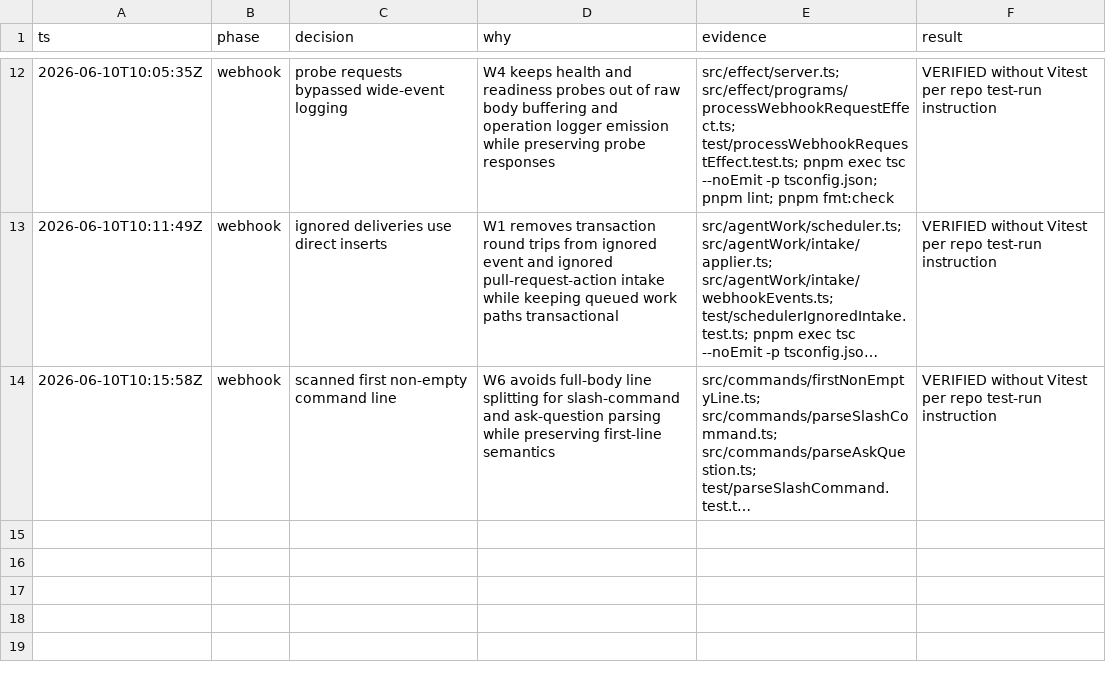
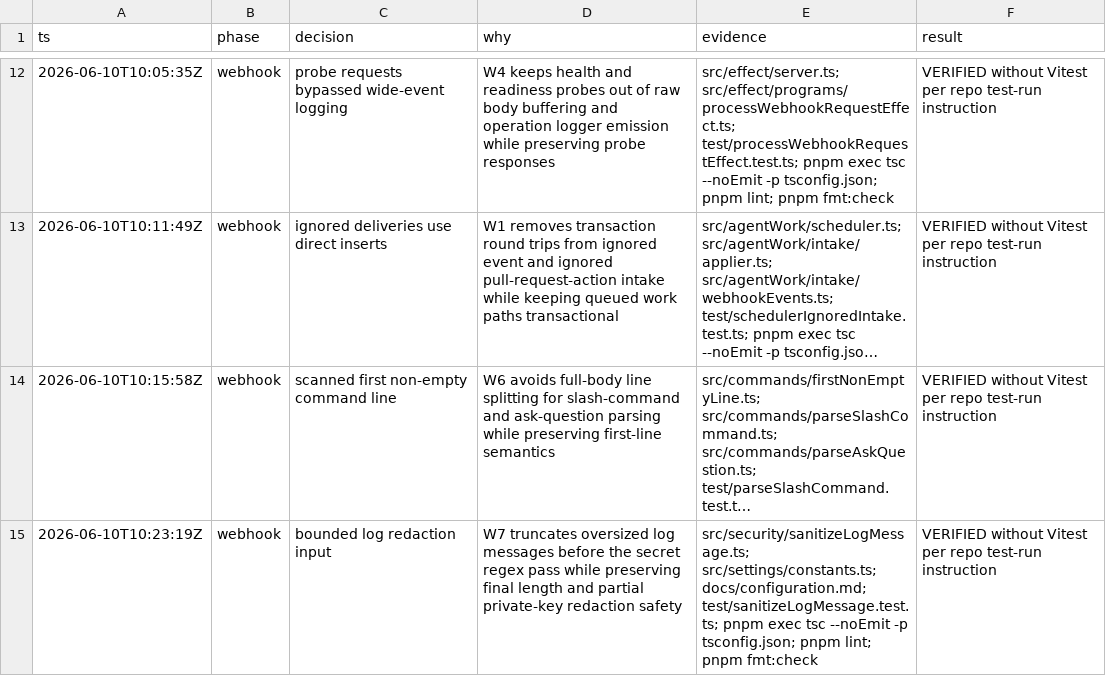
Before and after one commit to prathamdby/pr-agent, a TSV file: .audit/issue-87.tsv, drawn as a sheet; only a part is shown, gaps mark what is left out; long unchanged cells end in …; the diff names each change by its address in the sheet, - before the commit and + after, or states it on an @@ line.

Commit message:
perf: bound log redaction input
- Cap redaction scans before running the secret regex
- Keep final log length and partial PEM redaction behavior
- Document the new redaction scan limit

```diff
--- a/.audit/issue-87.tsv
+++ b/.audit/issue-87.tsv
+row 15: 2026-06-10T10:23:19Z | webhook | bounded log redaction input | W7 truncates oversized log messages before the secret regex pass while preserving final length and partial private-key redaction safety | src/security/sanitizeLogMessage.ts; src/settings/constants.ts; docs/configuration.md; test/sanitizeLogMessage.test.ts; pnpm exec tsc --noEmit -p tsconfig.json; pnpm lint; pnpm fmt:check | VERIFIED without Vitest per repo test-run instruction
```
Also changed, not shown: 4 other files.
